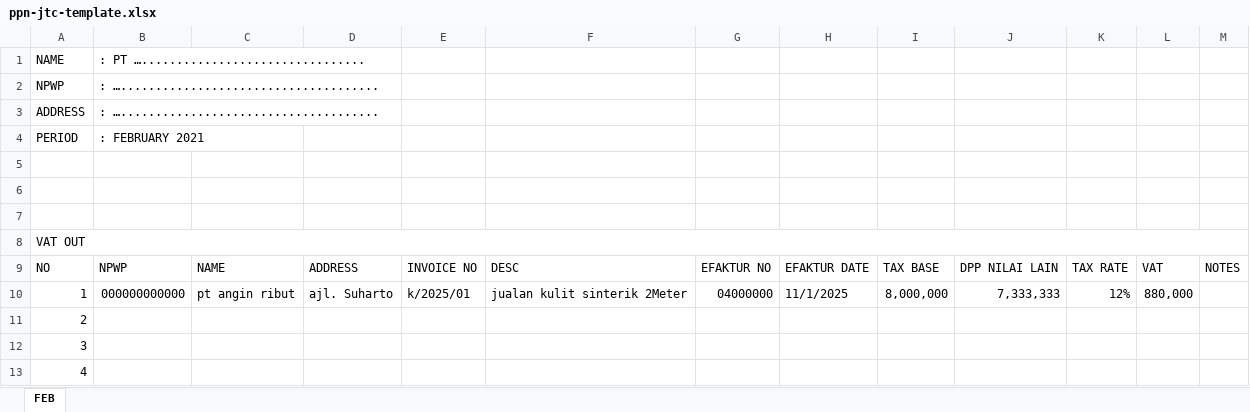
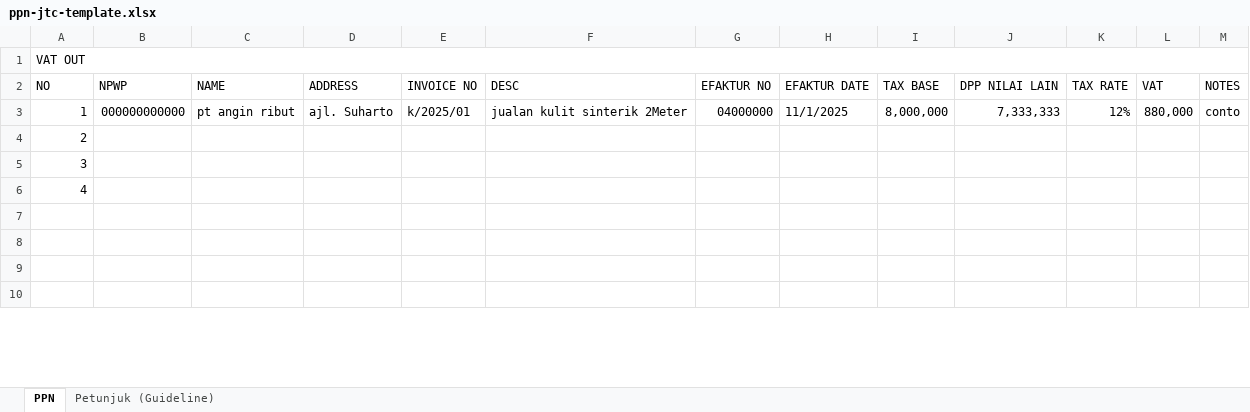
Before and after one commit to changryeul/ai-pajak, an Excel workbook: public/templates/ppn-jtc-template.xlsx, sheet PPN, drawn as a sheet; only a part is shown; the shorter side is filled out with more unchanged rows; values as stored, in another font and other column widths than the file's, no cell formats; removed rows and columns are numbered as before the commit, all else as after; the diff covers the shown part only; the diff names each change by its address in the sheet, - before the commit and + after, or states it on an @@ line.

```diff
--- a/public/templates/ppn-jtc-template.xlsx (sheet PPN)
+++ b/public/templates/ppn-jtc-template.xlsx (sheet PPN)
-sheet tab: FEB
+sheet tab: PPN
+sheet tab: Petunjuk (Guideline)
-row 1: NAME | : PT …................................
-row 2: NPWP | : ….....................................
-row 3: ADDRESS | : ….....................................
-row 4: PERIOD | : FEBRUARY 2021
-row 5: (empty)
-row 6: (empty)
-row 7: (empty)
-M3: (empty)
+M3: conto
```
Also changed, not shown: 13 removed rows and 3 edited cells elsewhere in this sheet, cell formats, formulas that keep their value, public/templates/wht-onesheet-template-jtc.xlsx, 2 other files.
